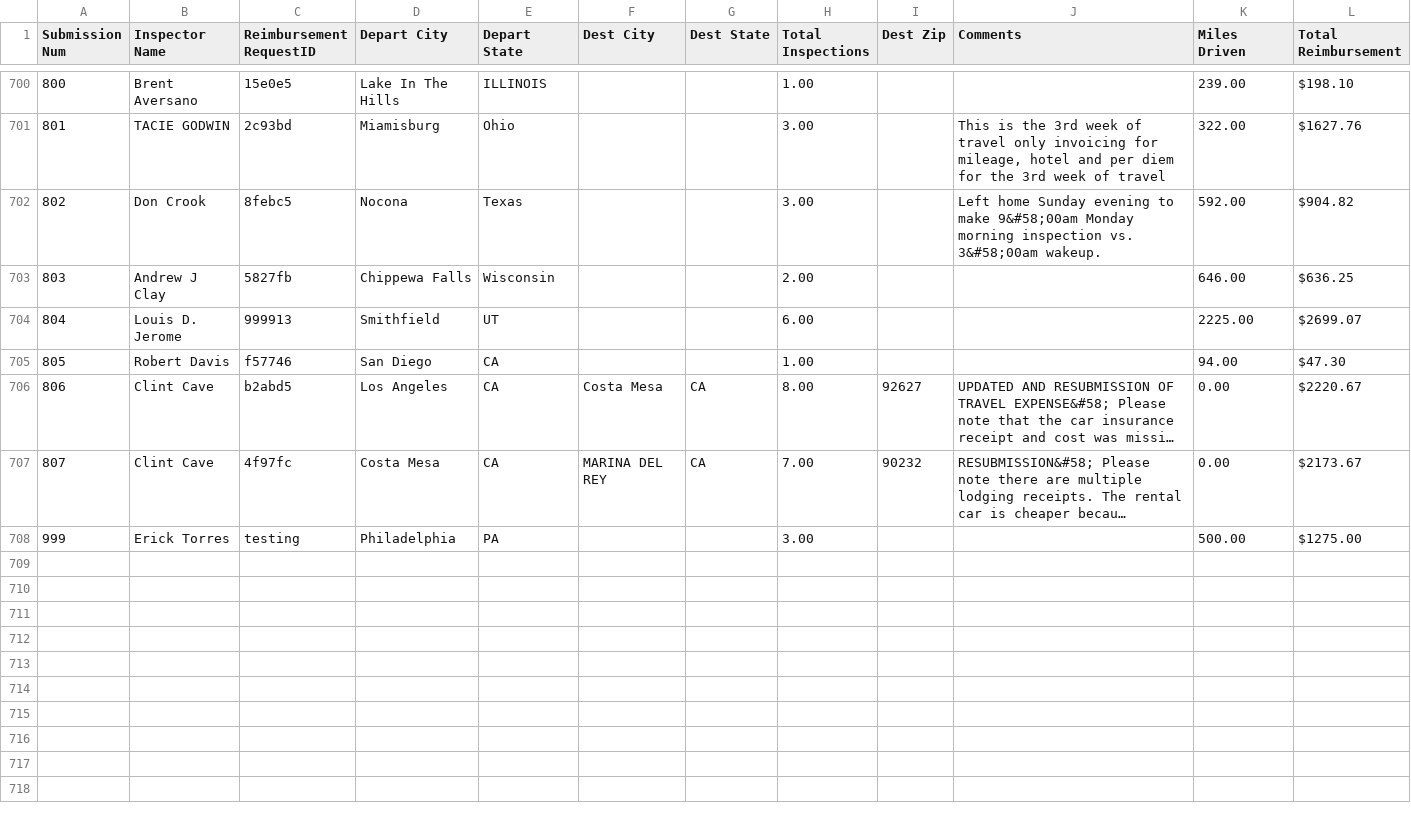
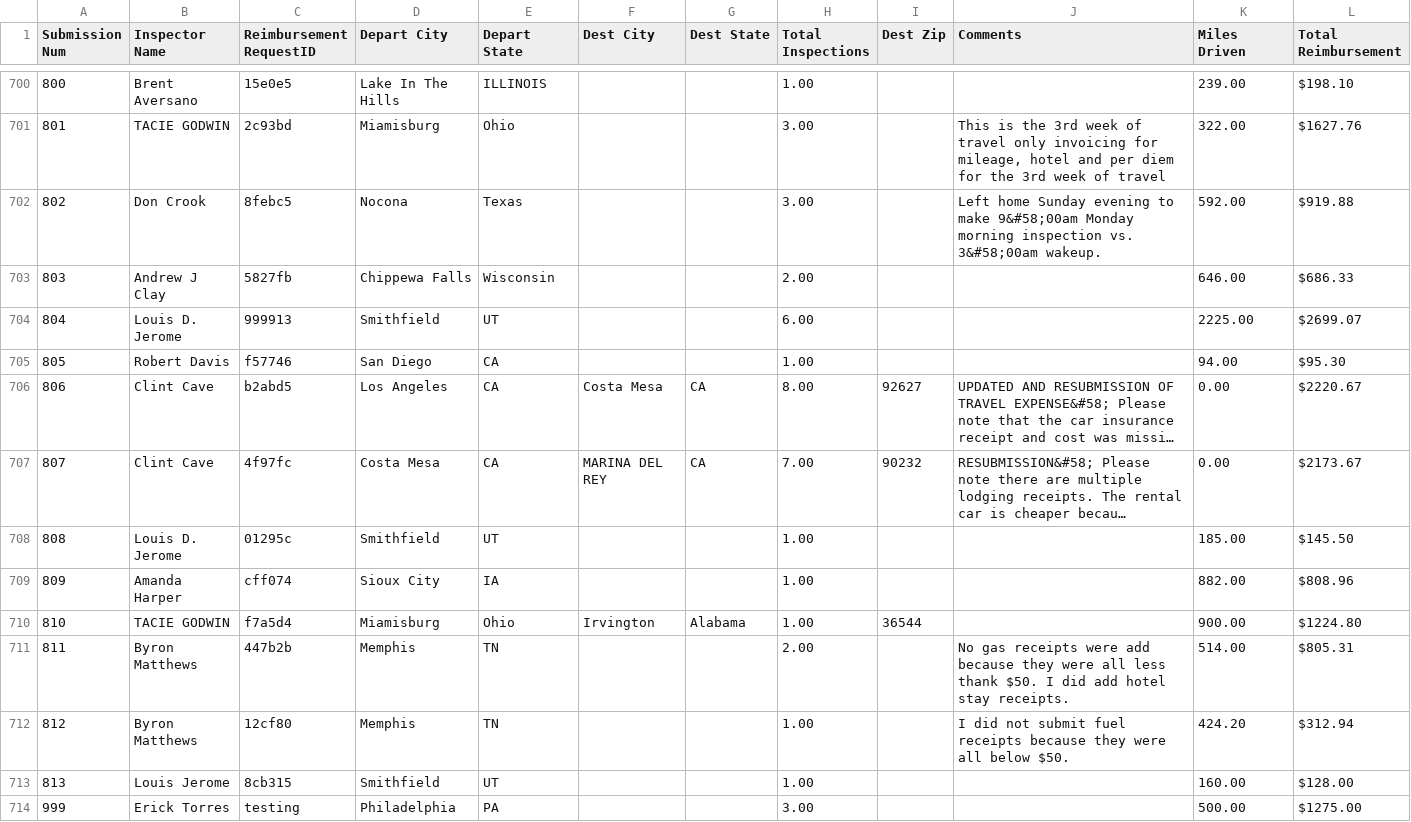
Before and after one commit to MalavikaKalani/Report-Automation-Tool, a CSV file: Live_Data_New_04_09(All_Submissions).csv, drawn as a sheet; only a part is shown, gaps mark what is left out; long unchanged cells end in …; the diff names each change by its address in the sheet, - before the commit and + after, or states it on an @@ line.

```diff
--- a/Live_Data_New_04_09(All_Submissions).csv
+++ b/Live_Data_New_04_09(All_Submissions).csv
-L702 (Total Reimbursement): $904.82
+L702 (Total Reimbursement): $919.88
-L703 (Total Reimbursement): $636.25
+L703 (Total Reimbursement): $686.33
-L705 (Total Reimbursement): $47.30
+L705 (Total Reimbursement): $95.30
+row 708: 808 | Louis D. Jerome | 01295c | Smithfield | UT |  |  | 1.00 |  |  | 185.00 | $145.50
+row 709: 809 | Amanda Harper | cff074 | Sioux City | IA |  |  | 1.00 |  |  | 882.00 | $808.96
+row 710: 810 | TACIE GODWIN | f7a5d4 | Miamisburg | Ohio | Irvington | Alabama | 1.00 | 36544 |  | 900.00 | $1224.80
+row 711: 811 | Byron Matthews | 447b2b | Memphis | TN |  |  | 2.00 |  | No gas receipts were add because they were all less thank $50. I did add hotel stay receipts. | 514.00 | $805.31
+row 712: 812 | Byron Matthews | 12cf80 | Memphis | TN |  |  | 1.00 |  | I did not submit fuel receipts because they were all below $50. | 424.20 | $312.94
+row 713: 813 | Louis Jerome | 8cb315 | Smithfield | UT |  |  | 1.00 |  |  | 160.00 | $128.00
```
Also changed, not shown: Live_Data_New_04_09(Inspections).csv, Live_Data_New_04_09(Per Diem).csv, 2 other files.
